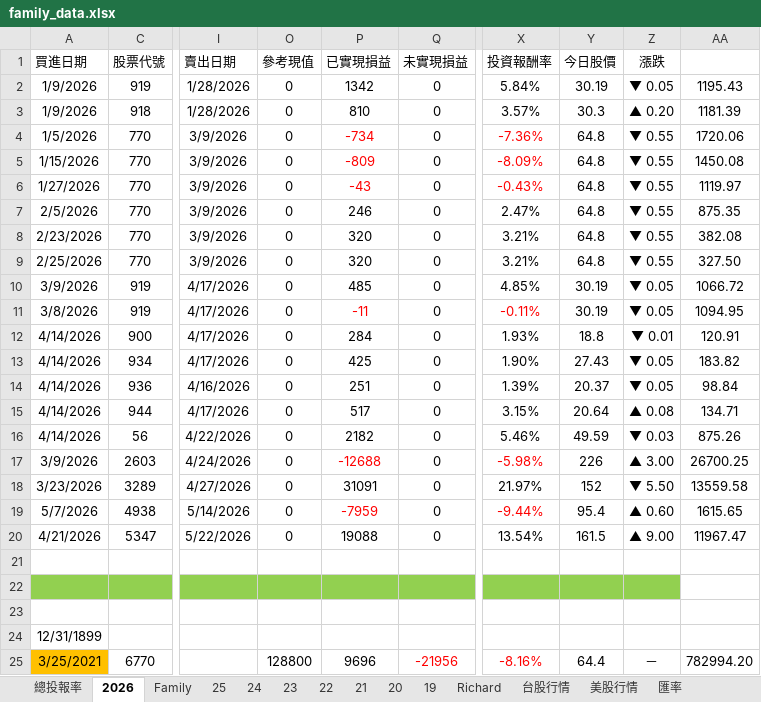
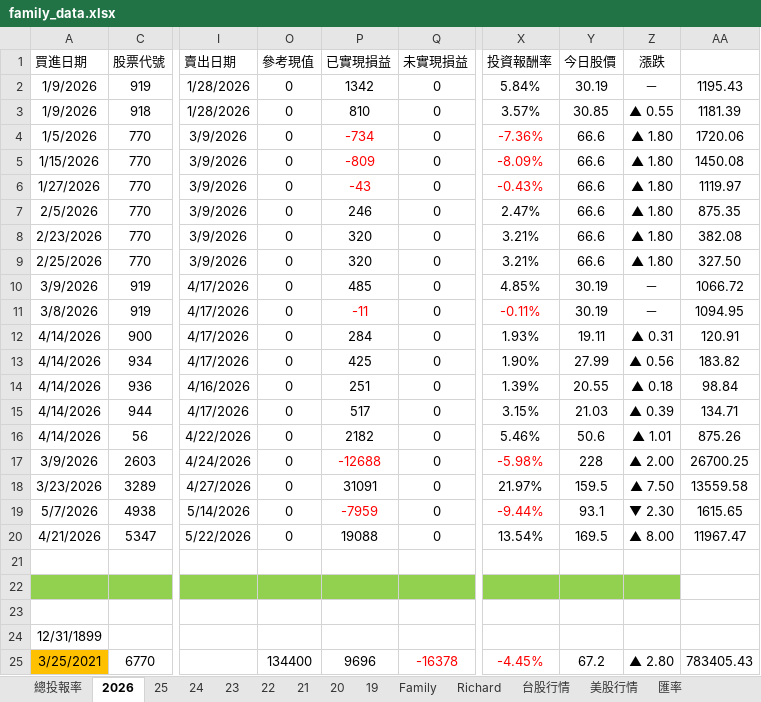
Before and after one commit to even182/family-streamlit-dashboard, an Excel workbook: data/family_data.xlsx, sheet 2026, drawn as a sheet; only a part is shown, gaps mark what is left out; values as stored, in another font and other column widths than the file's, no borders; conditional formats not drawn; the diff covers the shown part only; the diff names each change by its address in the sheet, - before the commit and + after, or states it on an @@ line.

Commit message:
update: family data (2026-06-12)

```diff
--- a/data/family_data.xlsx (sheet 2026)
+++ b/data/family_data.xlsx (sheet 2026)
@@ sheet tab order changed: 總投報率 | 2026 | 25 | 24 | 23 | 22 | 21 | 20 | 19 | Family | Richard | 台股行情 | 美股行情 | 匯率 @@
-Z2 (漲跌): ▼ 0.05
+Z2 (漲跌): －
-Y3 (今日股價): 30.3
+Y3 (今日股價): 30.85
-Z3 (漲跌): ▲ 0.20
+Z3 (漲跌): ▲ 0.55
-Y4:Y9 (今日股價): 64.8
+Y4:Y9 (今日股價): 66.6
-Z4:Z9 (漲跌): ▼ 0.55
+Z4:Z9 (漲跌): ▲ 1.80
-Z10:Z11 (漲跌): ▼ 0.05
+Z10:Z11 (漲跌): －
-Y12 (今日股價): 18.8
+Y12 (今日股價): 19.11
-Z12 (漲跌): ▼ 0.01
+Z12 (漲跌): ▲ 0.31
-Y13 (今日股價): 27.43
+Y13 (今日股價): 27.99
-Z13 (漲跌): ▼ 0.05
+Z13 (漲跌): ▲ 0.56
-Y14 (今日股價): 20.37
+Y14 (今日股價): 20.55
-Z14 (漲跌): ▼ 0.05
+Z14 (漲跌): ▲ 0.18
-Y15 (今日股價): 20.64
+Y15 (今日股價): 21.03
-Z15 (漲跌): ▲ 0.08
+Z15 (漲跌): ▲ 0.39
-Y16 (今日股價): 49.59
+Y16 (今日股價): 50.6
-Z16 (漲跌): ▼ 0.03
+Z16 (漲跌): ▲ 1.01
-Y17 (今日股價): 226
+Y17 (今日股價): 228
-Z17 (漲跌): ▲ 3.00
+Z17 (漲跌): ▲ 2.00
-Y18 (今日股價): 152
+Y18 (今日股價): 159.5
-Z18 (漲跌): ▼ 5.50
+Z18 (漲跌): ▲ 7.50
-Y19 (今日股價): 95.4
+Y19 (今日股價): 93.1
-Z19 (漲跌): ▲ 0.60
+Z19 (漲跌): ▼ 2.30
-Y20 (今日股價): 161.5
+Y20 (今日股價): 169.5
-Z20 (漲跌): ▲ 9.00
+Z20 (漲跌): ▲ 8.00
-O25 (參考現值): 128800
+O25 (參考現值): 134400
-Q25 (未實現損益): -21956
+Q25 (未實現損益): -16378
-X25 (投資報酬率): -8.16%
+X25 (投資報酬率): -4.45%
-Y25 (今日股價): 64.4
+Y25 (今日股價): 67.2
-Z25 (漲跌): －
+Z25 (漲跌): ▲ 2.80
-AA25: 782994.20
+AA25: 783405.43
```
Also changed, not shown: 1 added row, 1 removed row, 275 edited cells and cell formats elsewhere in this sheet, sheet 台股行情, sheet Family, sheet Richard, sheet 21, sheet 美股行情, sheet 25, 6 more sheets, formulas that keep their value, hidden cells, charts or pictures.
